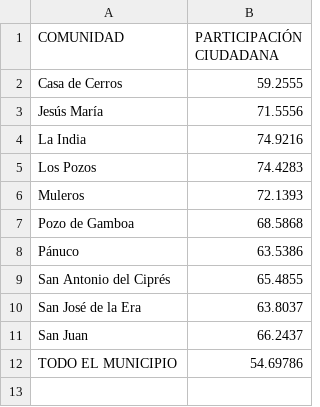
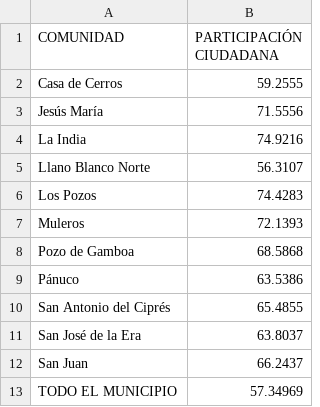
Before and after one commit to Dimorld/Election_2024_Data_Panuco_Zacatecas, a CSV file: PorcentajeDeParticipacion.csv, drawn as a sheet.

```diff
--- a/PorcentajeDeParticipacion.csv
+++ b/PorcentajeDeParticipacion.csv
@@ -4,2 +4,3 @@ Jesús María|71.5556
 La India|74.9216
+Llano Blanco Norte|56.3107
 Los Pozos|74.4283
@@ -11,2 +12,2 @@ San José de la Era|63.8037
 San Juan|66.2437
-TODO EL MUNICIPIO|54.69786
+TODO EL MUNICIPIO|57.34969
```
Also changed, not shown: Votacion_de_Candidatos_por_Pueblo_porcentajes.csv, Votos_Totales_Municipio.csv, 3 other files.
